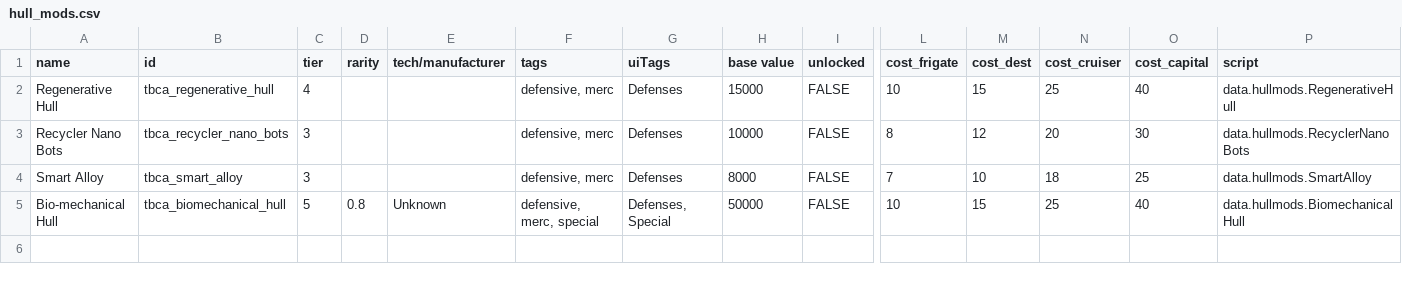
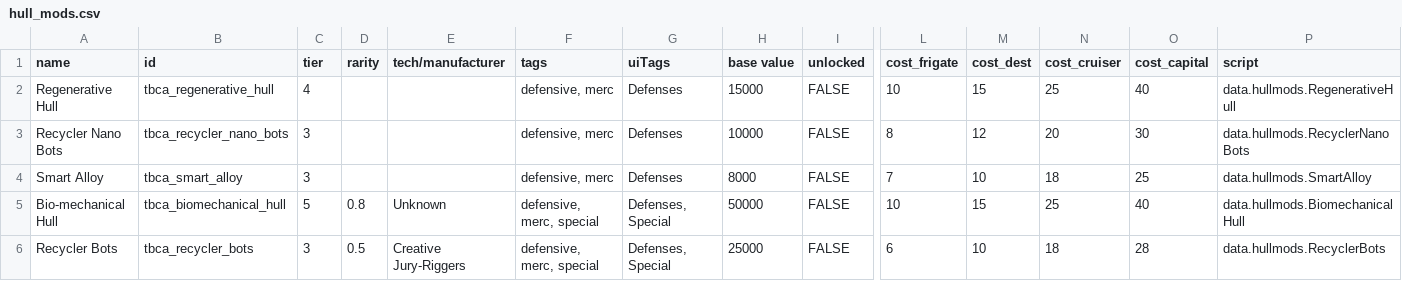
Before and after one commit to TheBrunoCA/Plot-Armor, a CSV file: data/hullmods/hull_mods.csv, drawn as a sheet; only a part is shown, gaps mark what is left out; rows hold the shown columns only; the diff names each change by its address in the sheet, - before the commit and + after, or states it on an @@ line.

Commit message:
Polished the biomechanical hull and started the RecyclerBots

```diff
--- a/data/hullmods/hull_mods.csv
+++ b/data/hullmods/hull_mods.csv
+row 6: Recycler Bots | tbca_recycler_bots | 3 | 0.5 | Creative Jury-Riggers | defensive, merc, special | Defenses, Special | 25000 | FALSE | 6 | 10 | 18 | 28 | data.hullmods.RecyclerBots
```
Also changed, not shown: 3 other files.
